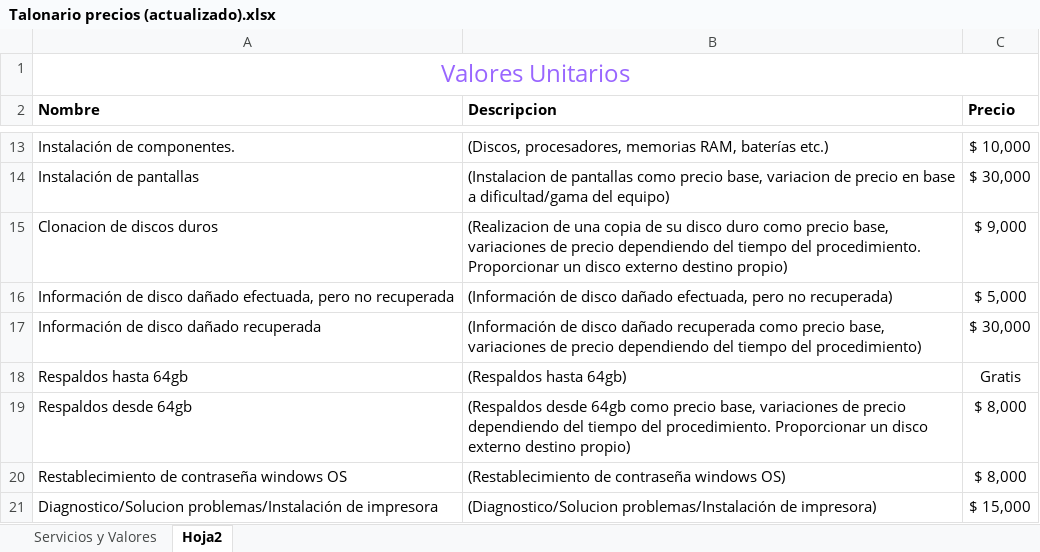
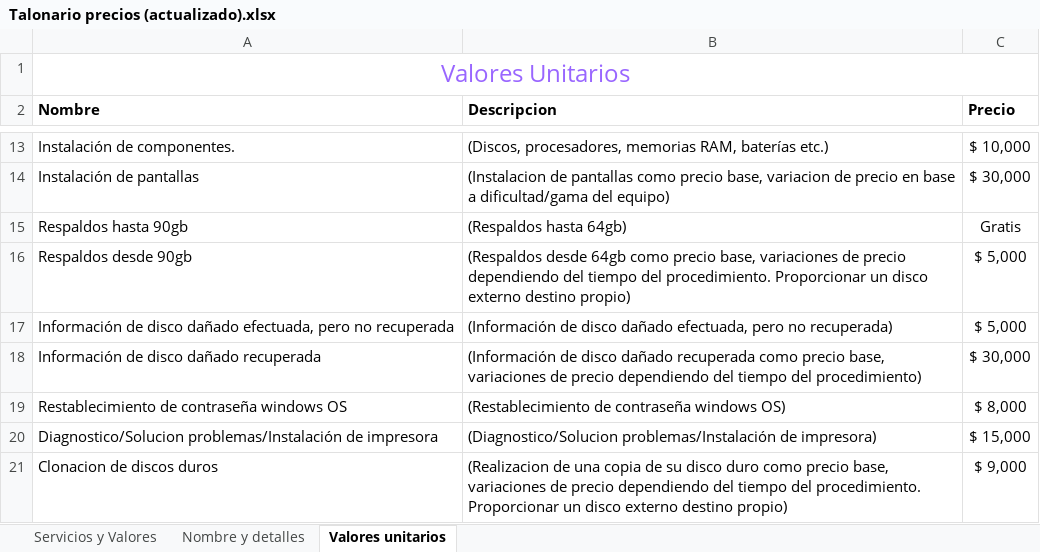
Before and after one commit to Dariel-Serrano-A/ultratech-chile, an Excel workbook: Talonario precios (actualizado).xlsx, sheet Valores unitarios, drawn as a sheet; only a part is shown, gaps mark what is left out; values as stored, in another font and other column widths than the file's, no borders; table styles not drawn; removed rows and columns are numbered as before the commit, all else as after; the diff names each change by its address in the sheet, - before the commit and + after, or states it on an @@ line.

Commit message:
updte detalles precios

```diff
--- a/Talonario precios (actualizado).xlsx (sheet Valores unitarios)
+++ b/Talonario precios (actualizado).xlsx (sheet Valores unitarios)
-sheet tab: Hoja2
+sheet tab: Valores unitarios
+sheet tab: Nombre y detalles
+row 15: Respaldos hasta 90gb | (Respaldos hasta 64gb) | Gratis
+row 16: Respaldos desde 90gb | (Respaldos desde 64gb como precio base, variaciones de precio dependiendo del tiempo del procedimiento. Proporcionar un disco externo destino propio) | $ 5,000
-row 18: Respaldos hasta 64gb | (Respaldos hasta 64gb) | Gratis
-row 19: Respaldos desde 64gb | (Respaldos desde 64gb como precio base, variaciones de precio dependiendo del tiempo del procedimiento. Proporcionar un disco externo destino propio) | $ 8,000
@@ row 15 moved to row 21: Clonacion de discos duros @@
```
Also changed, not shown: sheet Servicios y Valores, formulas that keep their value, 1 other file.
